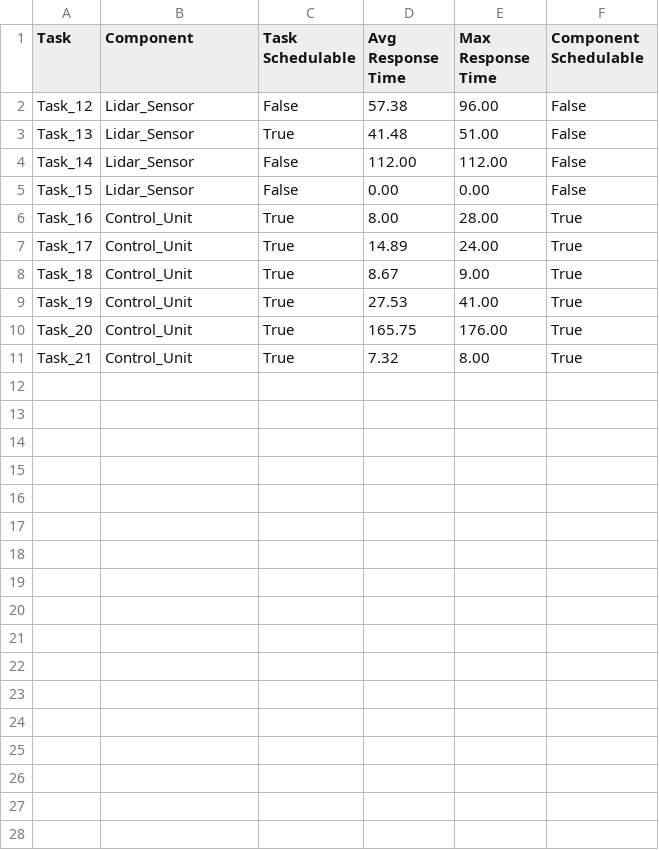
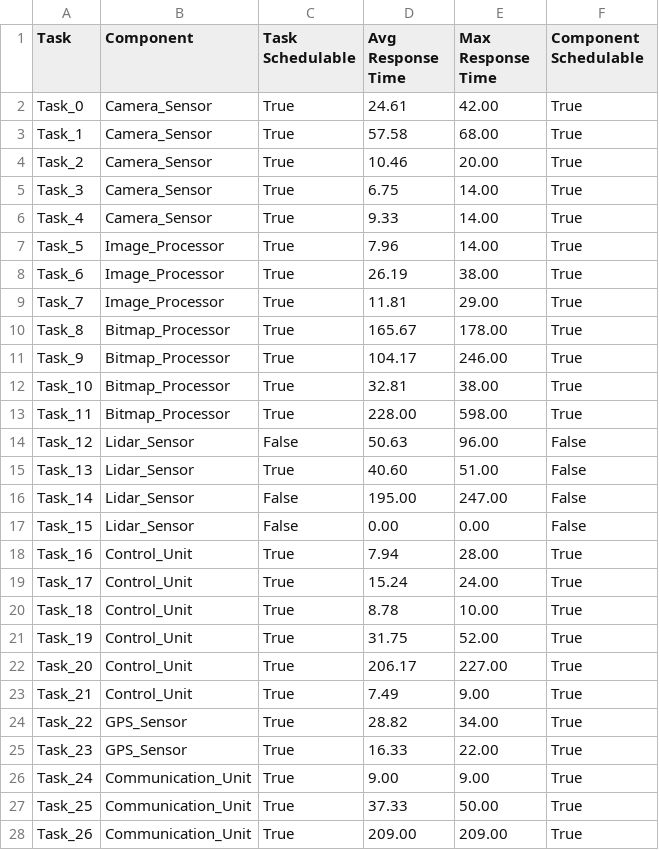
Before and after one commit to pierGit7/DistributedRealTimeSystem, a CSV file: output.csv, drawn as a sheet; only a part is shown; the diff covers the shown part only.

```diff
--- a/output.csv
+++ b/output.csv
@@ -1,11 +1,28 @@
 Task,Component,Task Schedulable,Avg Response Time,Max Response Time,Component Schedulable
-Task_12,Lidar_Sensor,False,57.38,96.00,False
-Task_13,Lidar_Sensor,True,41.48,51.00,False
-Task_14,Lidar_Sensor,False,112.00,112.00,False
+Task_0,Camera_Sensor,True,24.61,42.00,True
+Task_1,Camera_Sensor,True,57.58,68.00,True
+Task_2,Camera_Sensor,True,10.46,20.00,True
+Task_3,Camera_Sensor,True,6.75,14.00,True
+Task_4,Camera_Sensor,True,9.33,14.00,True
+Task_5,Image_Processor,True,7.96,14.00,True
+Task_6,Image_Processor,True,26.19,38.00,True
+Task_7,Image_Processor,True,11.81,29.00,True
+Task_8,Bitmap_Processor,True,165.67,178.00,True
+Task_9,Bitmap_Processor,True,104.17,246.00,True
+Task_10,Bitmap_Processor,True,32.81,38.00,True
+Task_11,Bitmap_Processor,True,228.00,598.00,True
+Task_12,Lidar_Sensor,False,50.63,96.00,False
+Task_13,Lidar_Sensor,True,40.60,51.00,False
+Task_14,Lidar_Sensor,False,195.00,247.00,False
 Task_15,Lidar_Sensor,False,0.00,0.00,False
-Task_16,Control_Unit,True,8.00,28.00,True
-Task_17,Control_Unit,True,14.89,24.00,True
-Task_18,Control_Unit,True,8.67,9.00,True
-Task_19,Control_Unit,True,27.53,41.00,True
-Task_20,Control_Unit,True,165.75,176.00,True
-Task_21,Control_Unit,True,7.32,8.00,True
+Task_16,Control_Unit,True,7.94,28.00,True
+Task_17,Control_Unit,True,15.24,24.00,True
+Task_18,Control_Unit,True,8.78,10.00,True
+Task_19,Control_Unit,True,31.75,52.00,True
+Task_20,Control_Unit,True,206.17,227.00,True
+Task_21,Control_Unit,True,7.49,9.00,True
+Task_22,GPS_Sensor,True,28.82,34.00,True
+Task_23,GPS_Sensor,True,16.33,22.00,True
+Task_24,Communication_Unit,True,9.00,9.00,True
+Task_25,Communication_Unit,True,37.33,50.00,True
+Task_26,Communication_Unit,True,209.00,209.00,True
```
Also changed, not shown: 1 added row elsewhere in this file, 3 other files.
